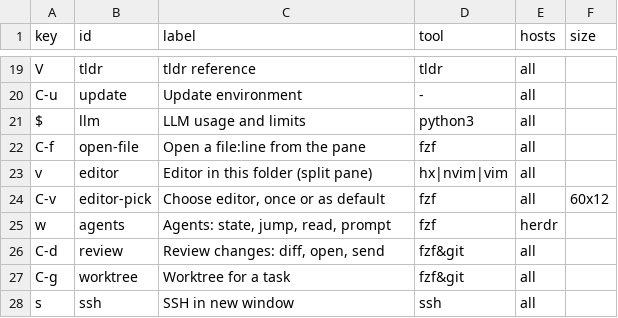
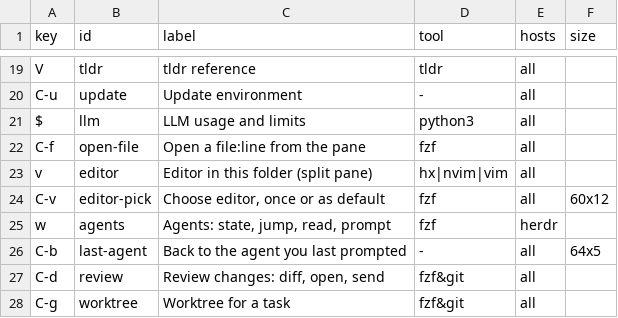
Before and after one commit to irlm/tmux, a TSV file: actions.tsv, drawn as a sheet; only a part is shown, gaps mark what is left out; the shorter side is filled out with more unchanged rows; the diff names each change by its address in the sheet, - before the commit and + after, or states it on an @@ line.

```diff
--- a/actions.tsv
+++ b/actions.tsv
+row 26: C-b | last-agent | Back to the agent you last prompted | - | all | 64x5
```
Also changed, not shown: 13 other files.
